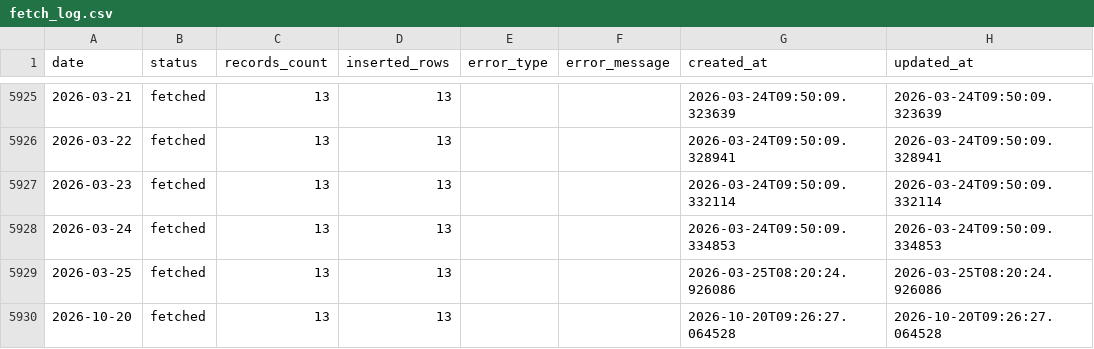
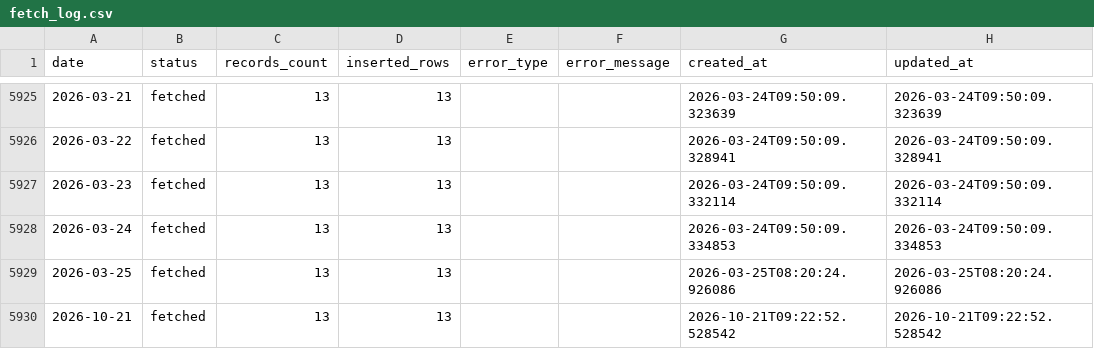
Before and after one commit to juanluserra/fuel-recommender-murcia, a CSV file: data/history/alcantarilla_murcia/fetch_log.csv, drawn as a sheet; only a part is shown, gaps mark what is left out.

```diff
--- a/data/history/alcantarilla_murcia/fetch_log.csv
+++ b/data/history/alcantarilla_murcia/fetch_log.csv
@@ -5929,2 +5929,2 @@ date,status,records_count,inserted_rows,error_type,error_message,created_at,upda
 2026-03-25,fetched,13,13,,,2026-03-25T08:20:24.926086,2026-03-25T08:20:24.926086
-2026-10-20,fetched,13,13,,,2026-10-20T09:26:27.064528,2026-10-20T09:26:27.064528
+2026-10-21,fetched,13,13,,,2026-10-21T09:22:52.528542,2026-10-21T09:22:52.528542
```
Also changed, not shown: data/history/alcantarilla_murcia/stations.csv, data/latest/alcantarilla_murcia__precio_gasoleo_a__latest.csv, 4 other files.
